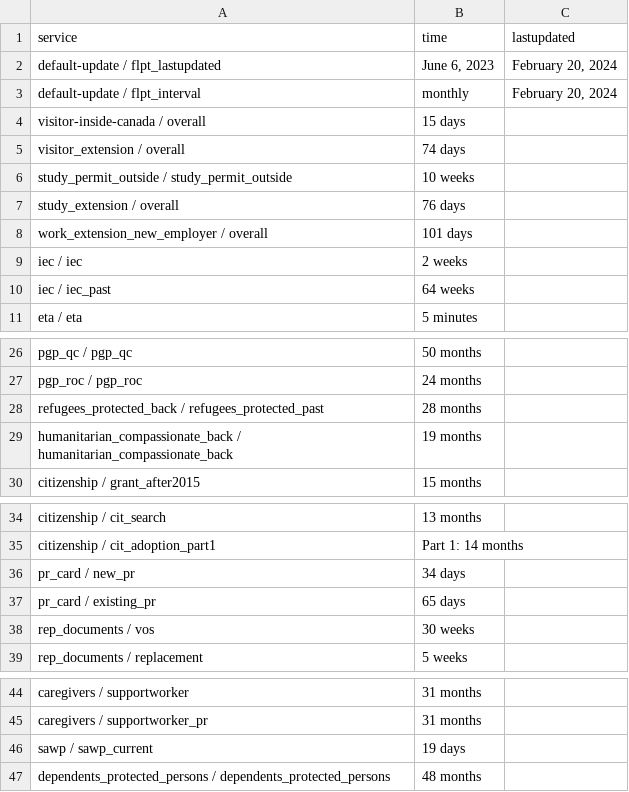
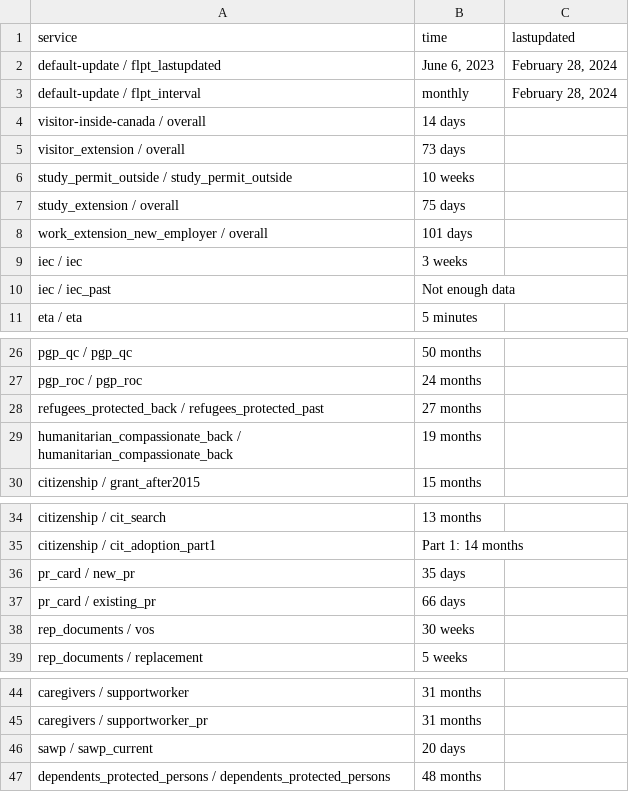
Before and after one commit to suhaibmujahid/cic-processing-times, a CSV file: data-ptime-non-country-en.csv, drawn as a sheet; only a part is shown, gaps mark what is left out.

Commit message:
Flat: latest data (2024-02-29T00:21:09.731Z) {   "date": "2024-02-29T00:21:09.731Z",   "files": [     {       "name": "data-ptime-en.csv",       "deltaBytes": 130,       "source": "https://www.canada.ca/content/dam/ircc/documents/json/data-ptime-en.json"     },     {       "name": "data-ptime-en.json",       "deltaBytes": 130,       "source": "https://www.canada.ca/content/dam/ircc/documents/json/data-ptime-en.json"     },     {       "name": "formatted-data-ptime-en.csv",       "deltaBytes": -38,       "source": "https://www.canada.ca/content/dam/ircc/documents/json/data-ptime-en.json"     },     {       "name": "formatted-selected-countries-data-ptime-en.csv",       "deltaBytes": 2,       "source": "https://www.canada.ca/content/dam/ircc/documents/json/data-ptime-en.json"     },     {       "name": "data-ptime-non-country-en.csv",       "deltaBytes": 7,       "source": "https://www.canada.ca/content/dam/ircc/documents/json/data-ptime-non-country-en.json"     },     {       "name": "data-ptime-non-country-en.json",       "deltaBytes": 7,       "source": "https://www.canada.ca/content/dam/ircc/documents/json/data-ptime-non-country-en.json"     }   ] }

```diff
--- a/data-ptime-non-country-en.csv
+++ b/data-ptime-non-country-en.csv
@@ -1,11 +1,11 @@
 service,time,lastupdated
-default-update / flpt_lastupdated,"June 6, 2023","February 20, 2024"
-default-update / flpt_interval, monthly,"February 20, 2024"
-visitor-inside-canada / overall,15 days,
-visitor_extension / overall,74 days,
+default-update / flpt_lastupdated,"June 6, 2023","February 28, 2024"
+default-update / flpt_interval, monthly,"February 28, 2024"
+visitor-inside-canada / overall,14 days,
+visitor_extension / overall,73 days,
 study_permit_outside / study_permit_outside,10 weeks,
-study_extension / overall,76 days,
+study_extension / overall,75 days,
 work_extension_new_employer / overall,101 days,
-iec / iec,2 weeks,
-iec / iec_past,64 weeks,
+iec / iec,3 weeks,
+iec / iec_past,Not enough data,
 eta / eta,5 minutes,
@@ -27,3 +27,3 @@ pgp_qc / pgp_qc,50 months,
 pgp_roc / pgp_roc,24 months,
-refugees_protected_back / refugees_protected_past,28 months,
+refugees_protected_back / refugees_protected_past,27 months,
 humanitarian_compassionate_back / humanitarian_compassionate_back,19 months,
@@ -35,4 +35,4 @@ citizenship / cit_search,13 months,
 citizenship / cit_adoption_part1,Part 1: 14 months,
-pr_card / new_pr,34 days,
-pr_card / existing_pr,65 days,
+pr_card / new_pr,35 days,
+pr_card / existing_pr,66 days,
 rep_documents / vos,30 weeks,
@@ -45,3 +45,3 @@ caregivers / supportworker,31 months,
 caregivers / supportworker_pr,31 months,
-sawp / sawp_current,19 days,
+sawp / sawp_current,20 days,
 dependents_protected_persons / dependents_protected_persons,48 months,
```
Also changed, not shown: data-ptime-en.csv, formatted-data-ptime-en.csv, 3 other files.
